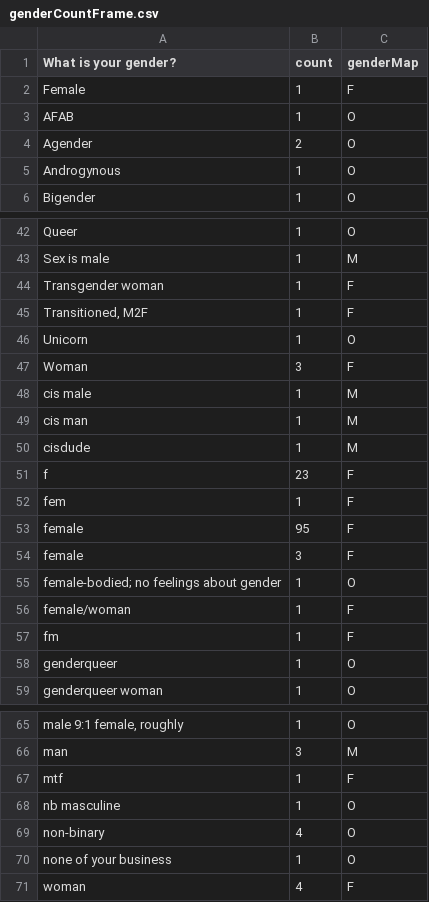
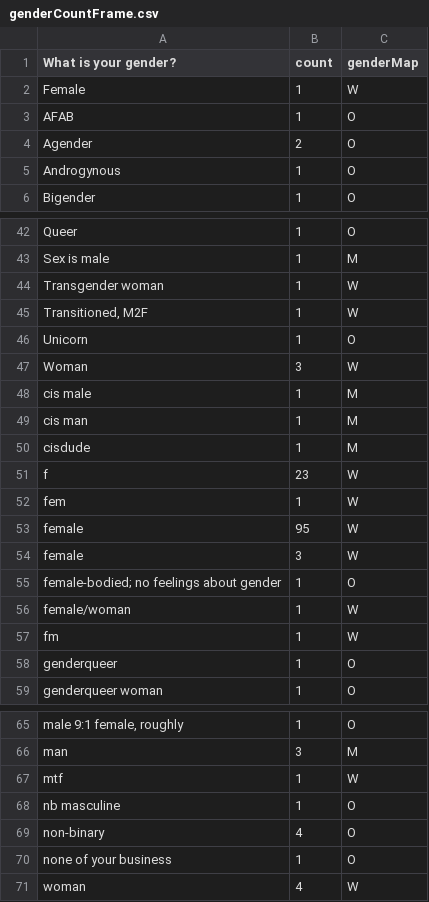
Before and after one commit to PLBMR/mentalHealthDataAnalysis, a CSV file: osmiMentalHealthInTech/data/preprocessed/genderCountFrame.csv, drawn as a sheet; only a part is shown, gaps mark what is left out; the diff covers the shown part only; the diff names each change by its address in the sheet, - before the commit and + after, or states it on an @@ line.

```diff
--- a/osmiMentalHealthInTech/data/preprocessed/genderCountFrame.csv
+++ b/osmiMentalHealthInTech/data/preprocessed/genderCountFrame.csv
-C2 (genderMap): F
+C2 (genderMap): W
-C44:C45 (genderMap): F
+C44:C45 (genderMap): W
-C47 (genderMap): F
+C47 (genderMap): W
-C51:C54 (genderMap): F
+C51:C54 (genderMap): W
-C56:C57 (genderMap): F
+C56:C57 (genderMap): W
-C67 (genderMap): F
+C67 (genderMap): W
-C71 (genderMap): F
+C71 (genderMap): W
```
Also changed, not shown: 9 edited cells elsewhere in this file, osmiMentalHealthInTech/data/processed/procDataset.csv, osmiMentalHealthInTech/data/processed/test.csv, 16 other files.
